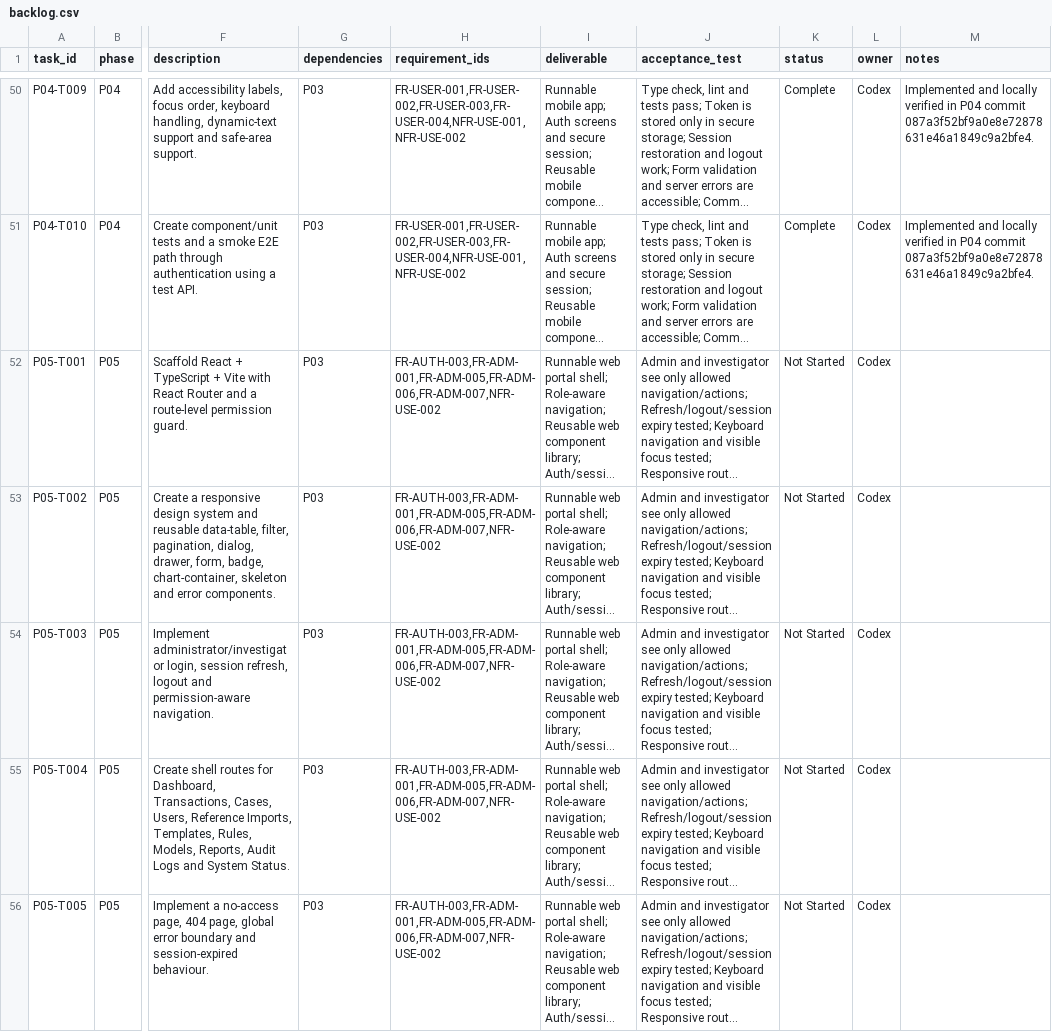
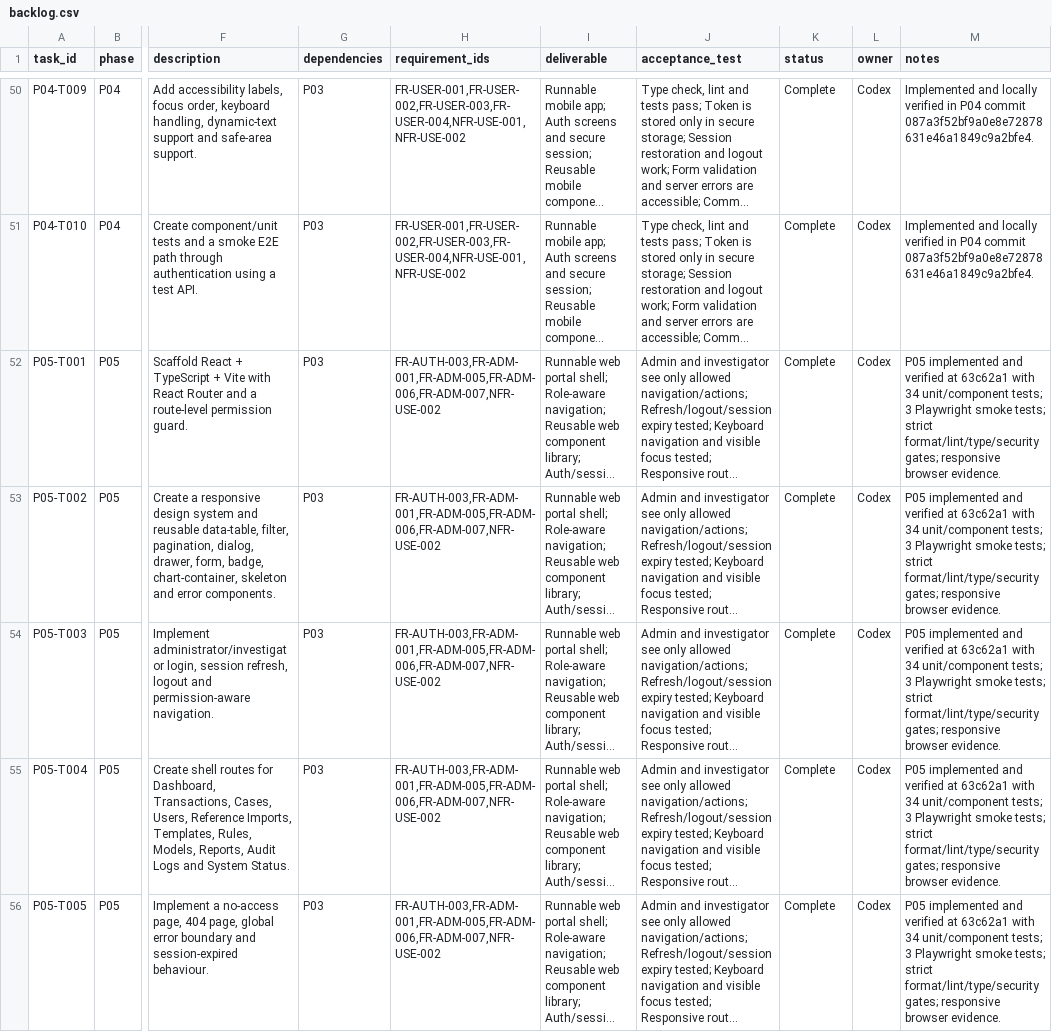
Before and after one commit to davidagyekum/momo-fraud-detection, a CSV file: backlog.csv, drawn as a sheet; only a part is shown, gaps mark what is left out; long unchanged cells end in …; the diff covers the shown part only; the diff names each change by its address in the sheet, - before the commit and + after, or states it on an @@ line.

```diff
--- a/backlog.csv
+++ b/backlog.csv
-K52:K56 (status): Not Started
+K52:K56 (status): Complete
-M52:M56 (notes): (empty)
+M52:M56 (notes): P05 implemented and verified at 63c62a1 with 34 unit/component tests; 3 Playwright smoke tests; strict format/lint/type/security gates; responsive browser evidence.
```
Also changed, not shown: 10 edited cells elsewhere in this file, docs/evidence/EVIDENCE_MANIFEST.csv, requirements_traceability.csv, 3 other files.
